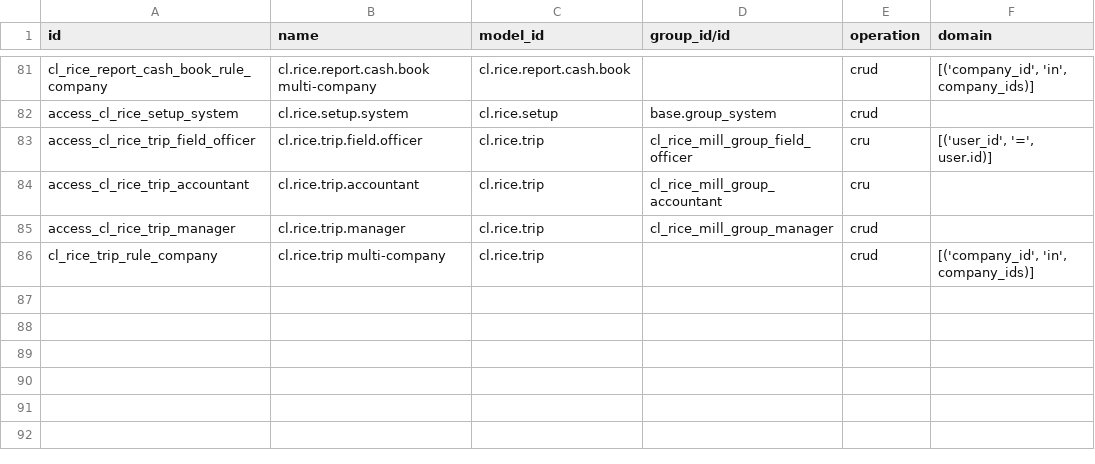
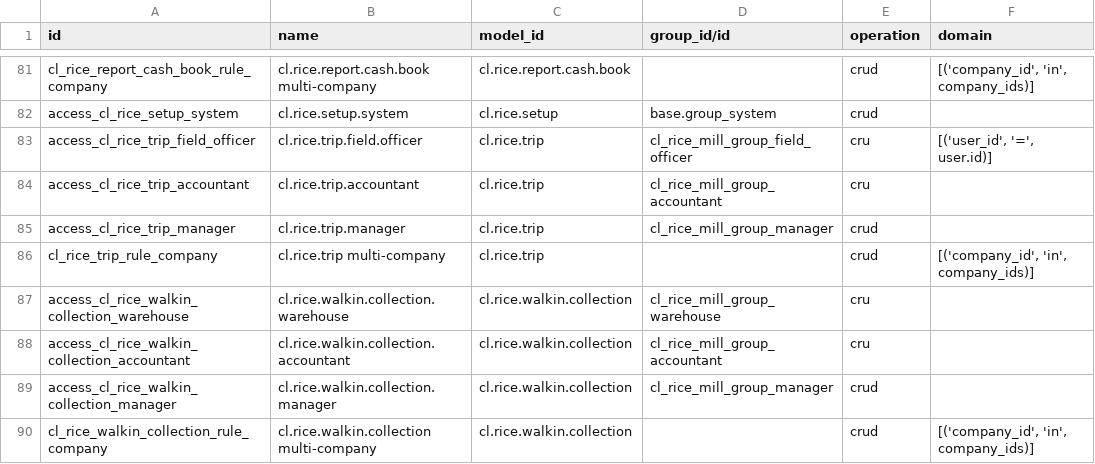
Before and after one commit to chesify/cl_rice_mill, a CSV file: security/ir.access.csv, drawn as a sheet; only a part is shown, gaps mark what is left out; the diff names each change by its address in the sheet, - before the commit and + after, or states it on an @@ line.

```diff
--- a/security/ir.access.csv
+++ b/security/ir.access.csv
+row 87: access_cl_rice_walkin_collection_warehouse | cl.rice.walkin.collection.warehouse | cl.rice.walkin.collection | cl_rice_mill_group_warehouse | cru
+row 88: access_cl_rice_walkin_collection_accountant | cl.rice.walkin.collection.accountant | cl.rice.walkin.collection | cl_rice_mill_group_accountant | cru
+row 89: access_cl_rice_walkin_collection_manager | cl.rice.walkin.collection.manager | cl.rice.walkin.collection | cl_rice_mill_group_manager | crud
+row 90: cl_rice_walkin_collection_rule_company | cl.rice.walkin.collection multi-company | cl.rice.walkin.collection |  | crud | [('company_id', 'in', company_ids)]
```
Also changed, not shown: 31 other files.
